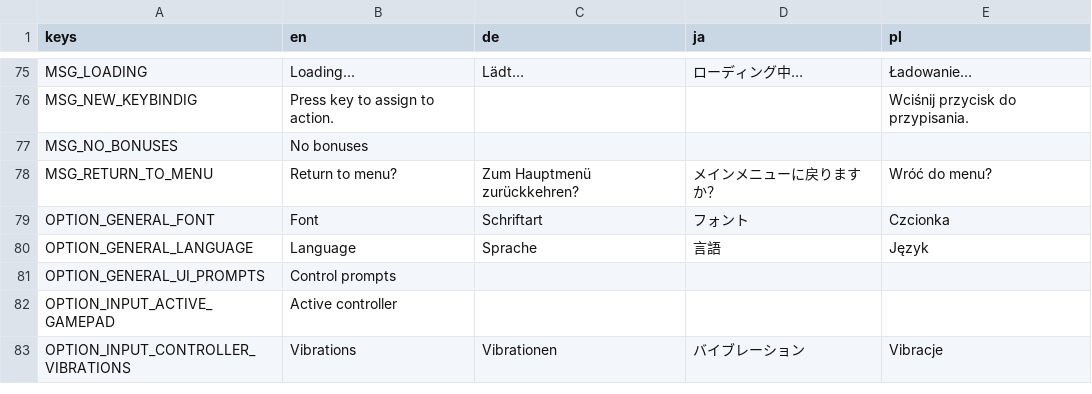
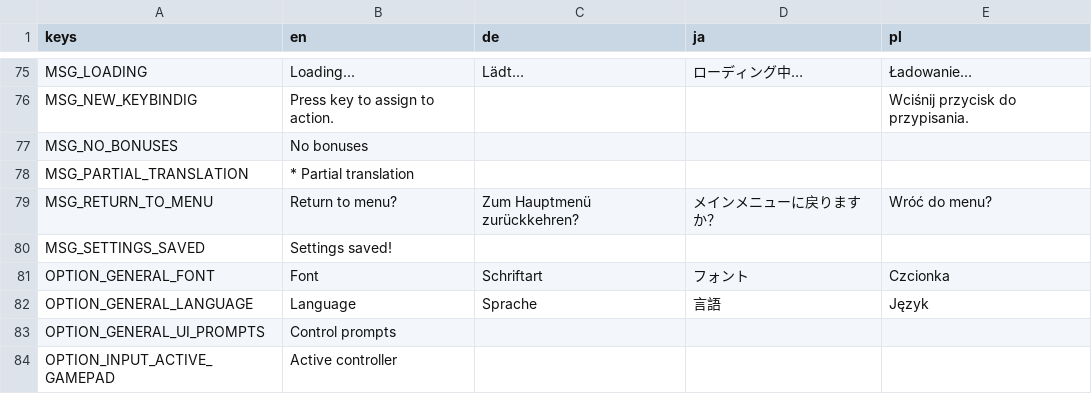
Before and after one commit to DA-I0/BlockBreaker, a CSV file: assets/text/localization/localization.csv, drawn as a sheet; only a part is shown, gaps mark what is left out; the shorter side is filled out with more unchanged rows; the diff names each change by its address in the sheet, - before the commit and + after, or states it on an @@ line.

Commit message:
Updated translations

```diff
--- a/assets/text/localization/localization.csv
+++ b/assets/text/localization/localization.csv
+row 78: MSG_PARTIAL_TRANSLATION | * Partial translation
+row 80: MSG_SETTINGS_SAVED | Settings saved!
```
Also changed, not shown: 4 other files.
